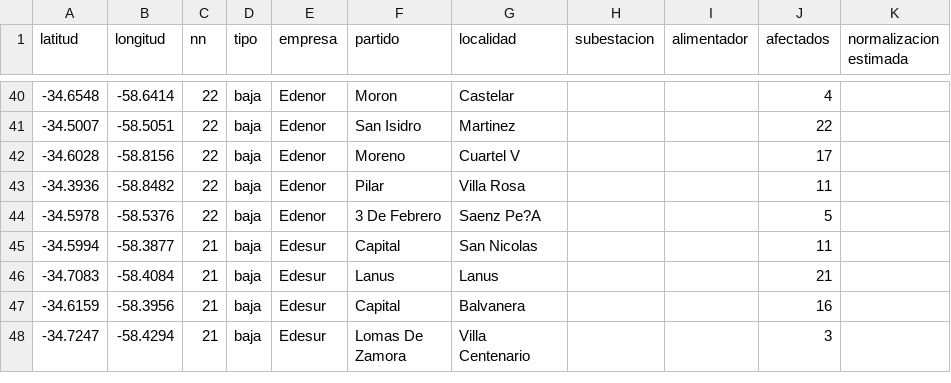
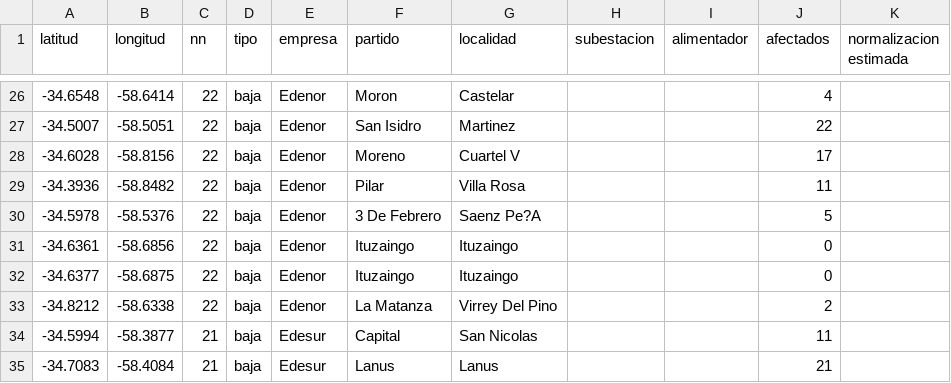
Before and after one commit to OpenDataCordoba/cortes_enre, a CSV file: cortes_enre.csv, drawn as a sheet; only a part is shown, gaps mark what is left out; the shorter side is filled out with more unchanged rows; the diff covers the shown part only.

```diff
--- a/cortes_enre.csv
+++ b/cortes_enre.csv
@@ -44,2 +30,5 @@ latitud,longitud,nn,tipo,empresa,partido,localidad,subestacion,alimentador,afect
 -34.5978,-58.5376,22,baja,Edenor,3 De Febrero,Saenz Pe?A,,,5,
+-34.6361,-58.6856,22,baja,Edenor,Ituzaingo,Ituzaingo,,,0,
+-34.6377,-58.6875,22,baja,Edenor,Ituzaingo,Ituzaingo,,,0,
+-34.8212,-58.6338,22,baja,Edenor,La Matanza,Virrey Del Pino,,,2,
 -34.5994,-58.3877,21,baja,Edesur,Capital,San Nicolas,,,11,
```
Also changed, not shown: 14 removed rows and 10 edited cells elsewhere in this file.
